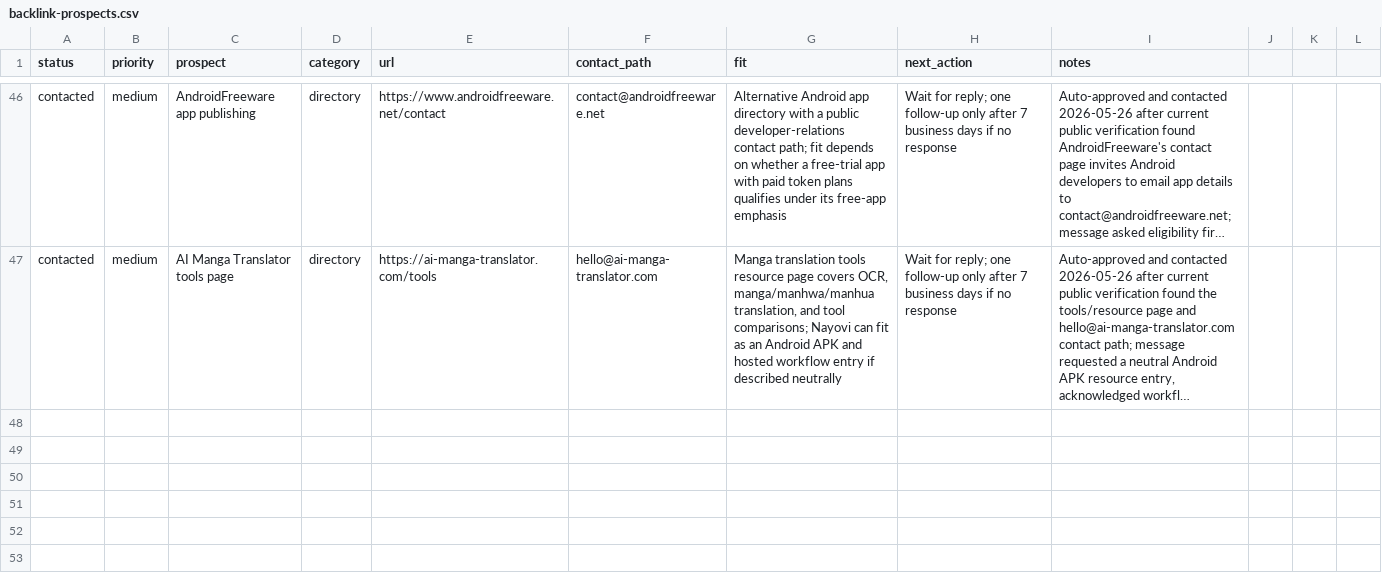
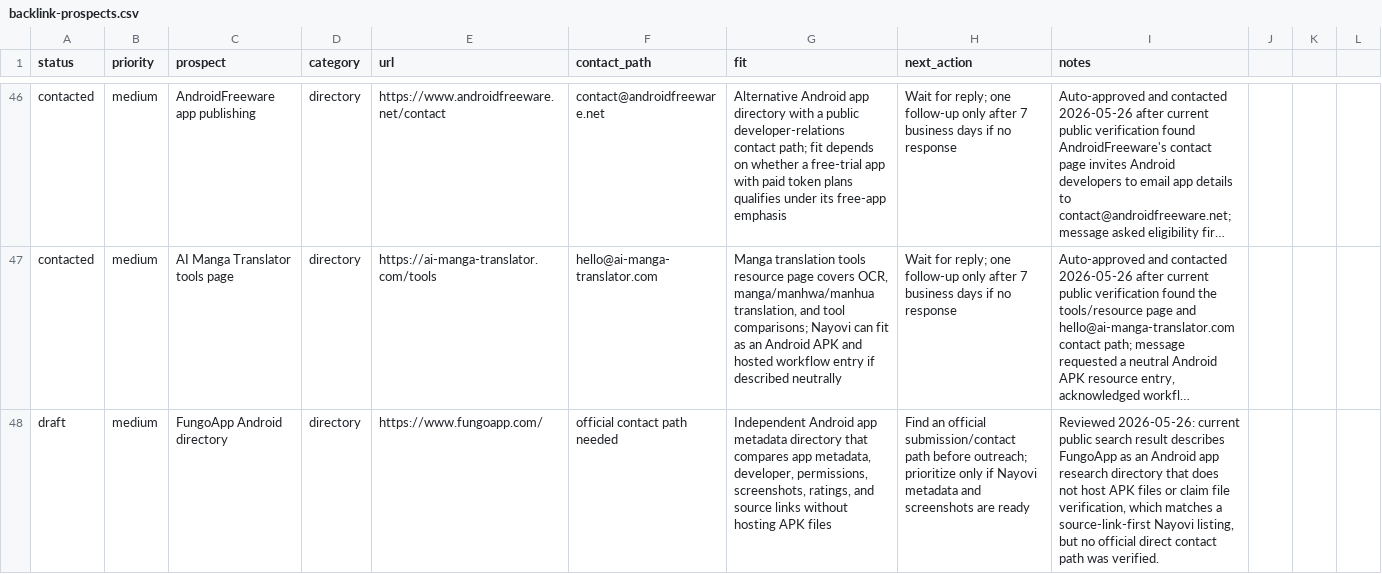
Before and after one commit to borjiomar38/tachi-back, a CSV file: docs/growth/backlink-prospects.csv, drawn as a sheet; only a part is shown, gaps mark what is left out; long unchanged cells end in …; the diff covers the shown part only; the diff names each change by its address in the sheet, - before the commit and + after, or states it on an @@ line.

```diff
--- a/docs/growth/backlink-prospects.csv
+++ b/docs/growth/backlink-prospects.csv
+row 48: draft | medium | FungoApp Android directory | directory | https://www.fungoapp.com/ | official contact path needed | Independent Android app metadata directory that compares app metadata, developer, permissions, screenshots, ratings, and source links without hosting APK files | Find an official submission/contact path before outreach; prioritize only if Nayovi metadata and screenshots are ready | Reviewed 2026-05-26: current public search result describes FungoApp as an Android app research directory that does not host APK files or claim file verification, which matches a source-link-first Nayovi listing, but no official direct contact path was verified.
```
Also changed, not shown: 1 added row elsewhere in this file, 4 other files.
